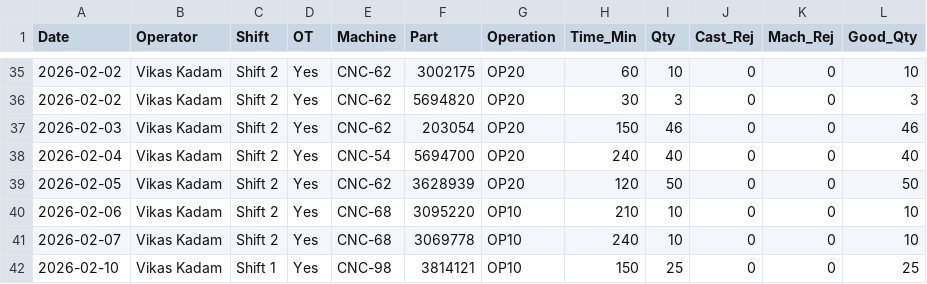
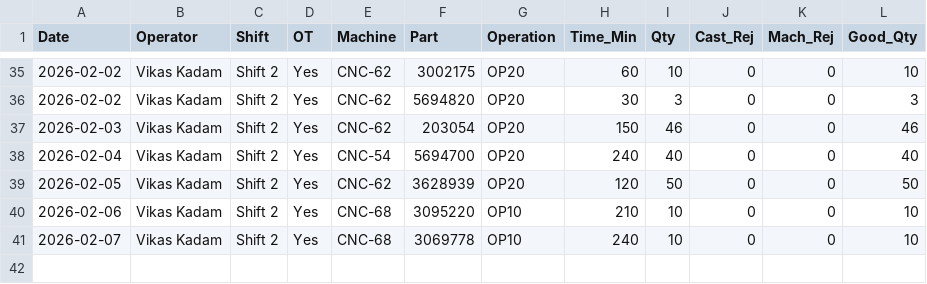
Before and after one commit to catieeshan/production_stores_monitoring, a CSV file: data/production_other_machine.csv, drawn as a sheet; only a part is shown, gaps mark what is left out; the diff names each change by its address in the sheet, - before the commit and + after, or states it on an @@ line.

```diff
--- a/data/production_other_machine.csv
+++ b/data/production_other_machine.csv
-row 42: 2026-02-10 | Vikas Kadam | Shift 1 | Yes | CNC-98 | 3814121 | OP10 | 150 | 25 | 0 | 0 | 25
```
Also changed, not shown: data/production_main.csv.
